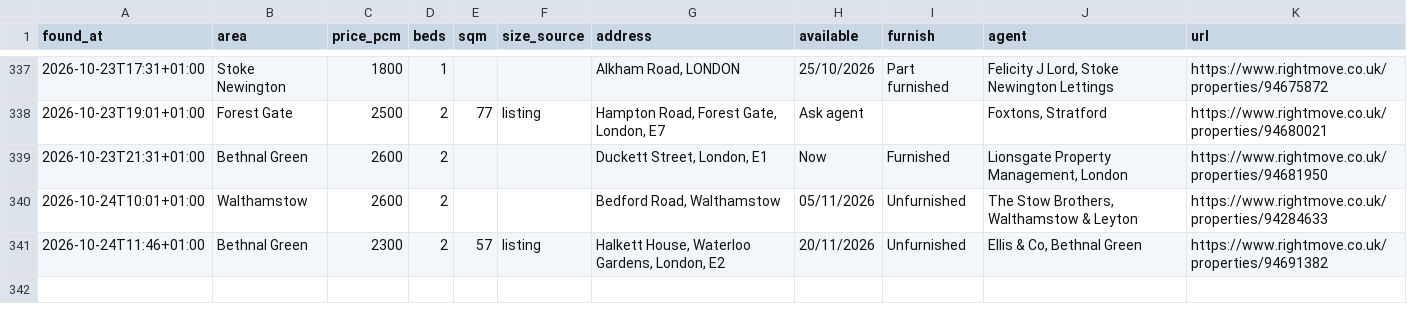
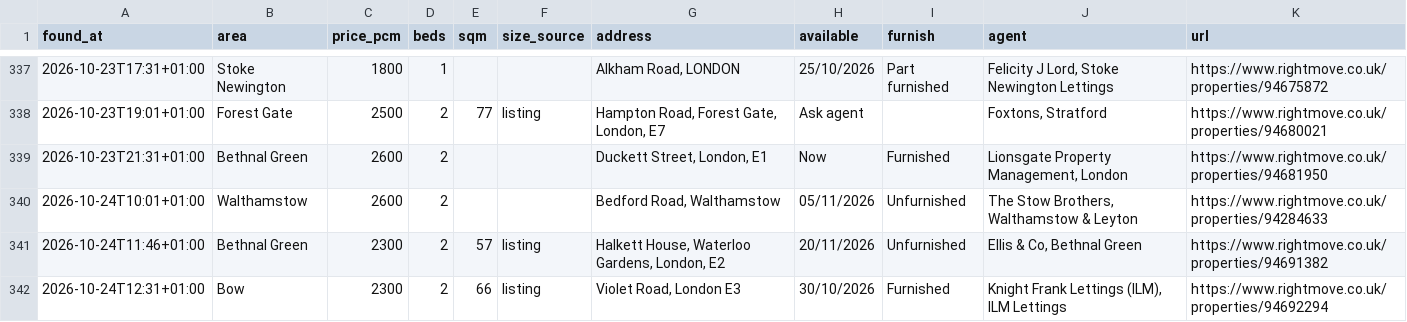
Before and after one commit to SBAIPEGSUE/flat-watch, a CSV file: matches.csv, drawn as a sheet; only a part is shown, gaps mark what is left out; the diff names each change by its address in the sheet, - before the commit and + after, or states it on an @@ line.

```diff
--- a/matches.csv
+++ b/matches.csv
+row 342: 2026-10-24T12:31+01:00 | Bow | 2300 | 2 | 66 | listing | Violet Road, London E3 | 30/10/2026 | Furnished | Knight Frank Lettings (ILM), ILM Lettings | https://www.rightmove.co.uk/properties/94692294
```
Also changed, not shown: 1 other file.
